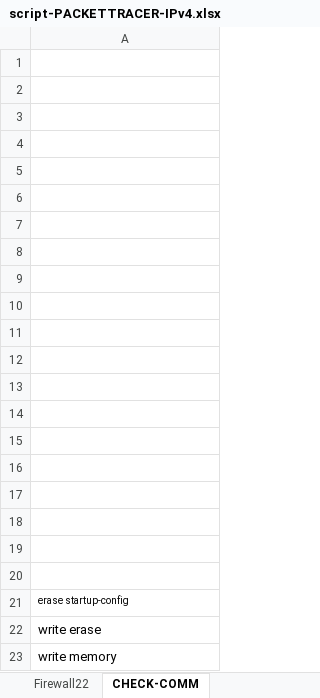
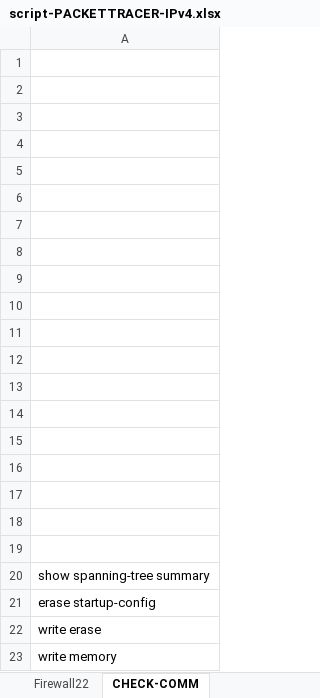
Before and after one commit to Advanced-Diploma-of-IT-Tel-Network-Eng/Assessments, an Excel workbook: 2026-T1/T1B2-ICTNWK612-Plan-manage-troubleshooting-advance/2-tasks/Network-PacketTracer/script-PACKETTRACER-IPv4.xlsx, sheet CHECK-COMM, drawn as a sheet; values as stored, in another font and other column widths than the file's, no borders; the diff names each change by its address in the sheet, - before the commit and + after, or states it on an @@ line.

```diff
--- a/2026-T1/T1B2-ICTNWK612-Plan-manage-troubleshooting-advance/2-tasks/Network-PacketTracer/script-PACKETTRACER-IPv4.xlsx (sheet CHECK-COMM)
+++ b/2026-T1/T1B2-ICTNWK612-Plan-manage-troubleshooting-advance/2-tasks/Network-PacketTracer/script-PACKETTRACER-IPv4.xlsx (sheet CHECK-COMM)
-A20: (empty)
+A20: show spanning-tree summary
@@ A21 text size: larger @@
```
Also changed, not shown: sheet MS3-3560, sheet MS7-3560, sheet MS6-3560, sheet MS4-3560, sheet MS2-3560, sheet Firewall22, 3 other files.
